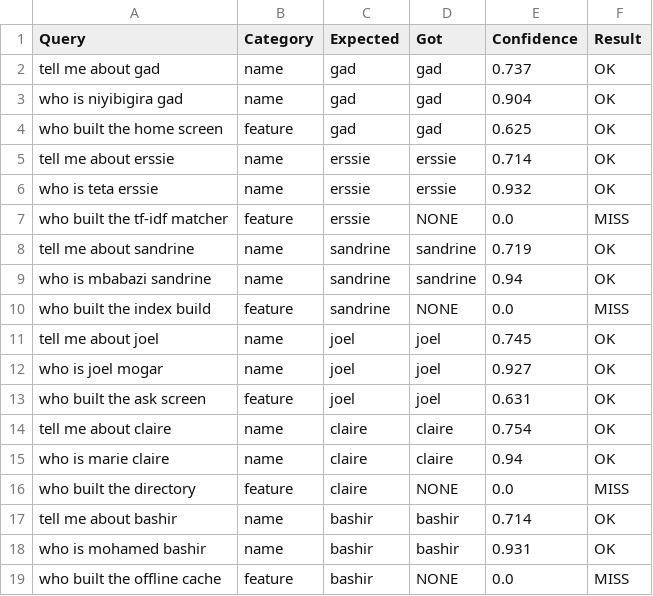
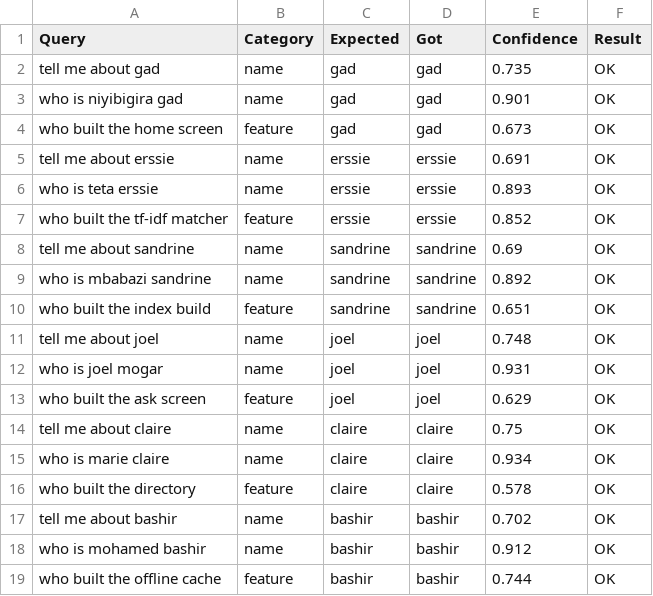
Before and after one commit to gadniyibigira5/agrisoko-pocket-g14, a CSV file: evidence/test-log-members.csv, drawn as a sheet.

Commit message:
fix(ai): raise feature boost and refine sandrine data, achieve 18/18 eval accuracy

```diff
--- a/evidence/test-log-members.csv
+++ b/evidence/test-log-members.csv
@@ -1,19 +1,19 @@
 "Query","Category","Expected","Got","Confidence","Result"
-"tell me about gad","name","gad","gad","0.737","OK"
-"who is niyibigira gad","name","gad","gad","0.904","OK"
-"who built the home screen","feature","gad","gad","0.625","OK"
-"tell me about erssie","name","erssie","erssie","0.714","OK"
-"who is teta erssie","name","erssie","erssie","0.932","OK"
-"who built the tf-idf matcher","feature","erssie","NONE","0.0","MISS"
-"tell me about sandrine","name","sandrine","sandrine","0.719","OK"
-"who is mbabazi sandrine","name","sandrine","sandrine","0.94","OK"
-"who built the index build","feature","sandrine","NONE","0.0","MISS"
-"tell me about joel","name","joel","joel","0.745","OK"
-"who is joel mogar","name","joel","joel","0.927","OK"
-"who built the ask screen","feature","joel","joel","0.631","OK"
-"tell me about claire","name","claire","claire","0.754","OK"
-"who is marie claire","name","claire","claire","0.94","OK"
-"who built the directory","feature","claire","NONE","0.0","MISS"
-"tell me about bashir","name","bashir","bashir","0.714","OK"
-"who is mohamed bashir","name","bashir","bashir","0.931","OK"
-"who built the offline cache","feature","bashir","NONE","0.0","MISS"
+"tell me about gad","name","gad","gad","0.735","OK"
+"who is niyibigira gad","name","gad","gad","0.901","OK"
+"who built the home screen","feature","gad","gad","0.673","OK"
+"tell me about erssie","name","erssie","erssie","0.691","OK"
+"who is teta erssie","name","erssie","erssie","0.893","OK"
+"who built the tf-idf matcher","feature","erssie","erssie","0.852","OK"
+"tell me about sandrine","name","sandrine","sandrine","0.69","OK"
+"who is mbabazi sandrine","name","sandrine","sandrine","0.892","OK"
+"who built the index build","feature","sandrine","sandrine","0.651","OK"
+"tell me about joel","name","joel","joel","0.748","OK"
+"who is joel mogar","name","joel","joel","0.931","OK"
+"who built the ask screen","feature","joel","joel","0.629","OK"
+"tell me about claire","name","claire","claire","0.75","OK"
+"who is marie claire","name","claire","claire","0.934","OK"
+"who built the directory","feature","claire","claire","0.578","OK"
+"tell me about bashir","name","bashir","bashir","0.702","OK"
+"who is mohamed bashir","name","bashir","bashir","0.912","OK"
+"who built the offline cache","feature","bashir","bashir","0.744","OK"
```
Also changed, not shown: 3 other files.
